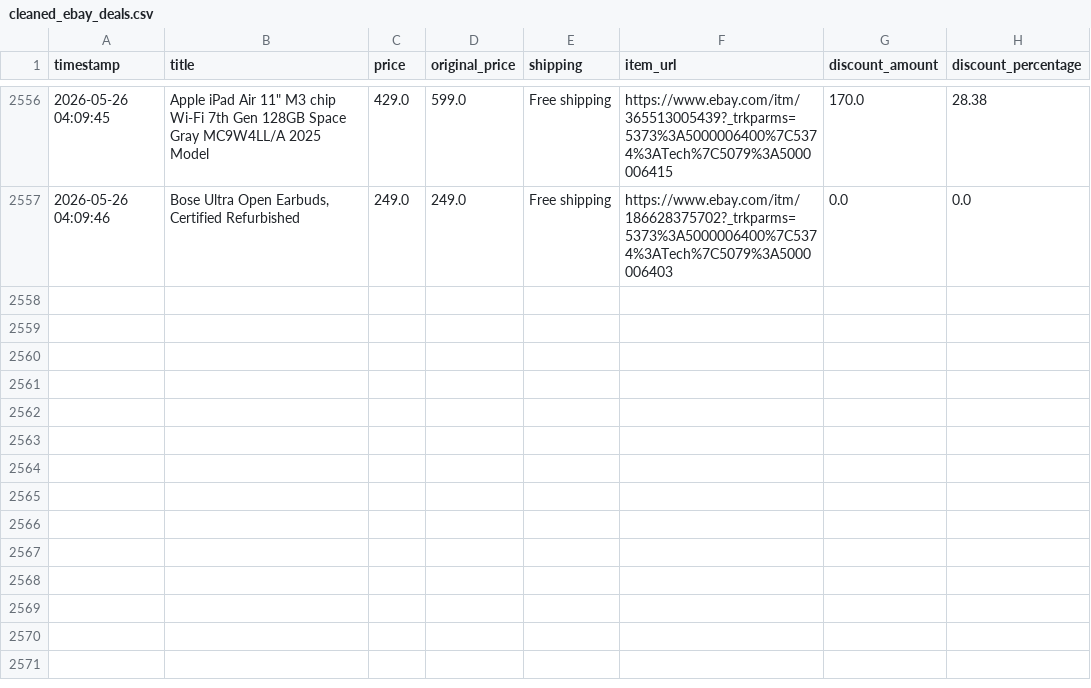
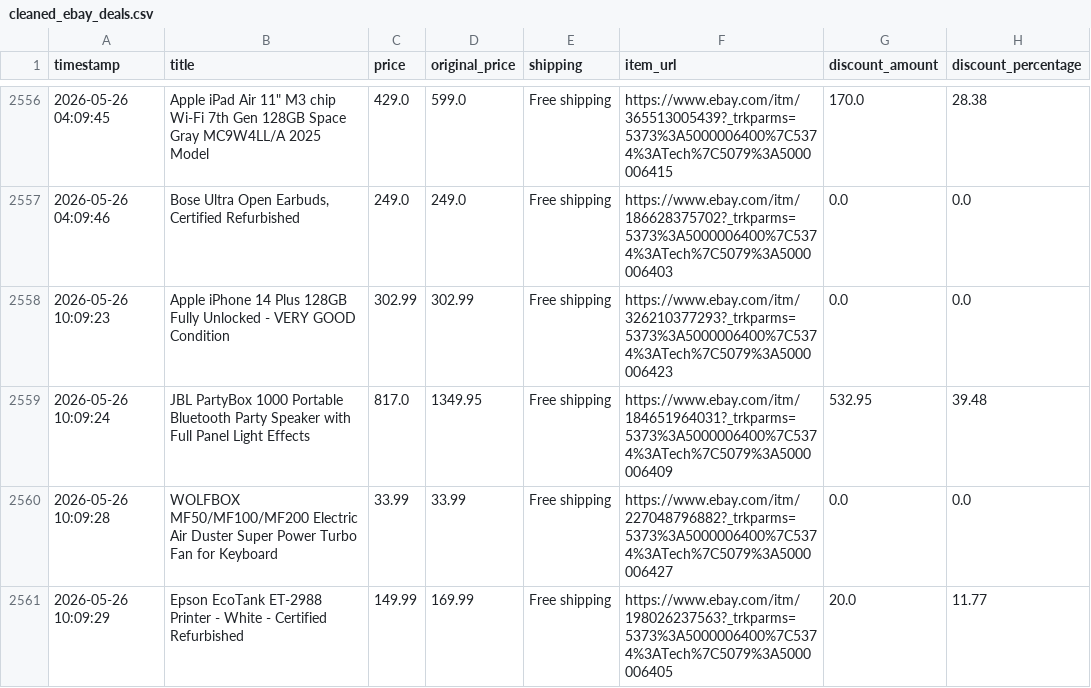
Before and after one commit to rawanb8/ebay_scraper, a CSV file: cleaned_ebay_deals.csv, drawn as a sheet; only a part is shown, gaps mark what is left out; the diff names each change by its address in the sheet, - before the commit and + after, or states it on an @@ line.

```diff
--- a/cleaned_ebay_deals.csv
+++ b/cleaned_ebay_deals.csv
+row 2558: 2026-05-26 10:09:23 | Apple iPhone 14 Plus 128GB Fully Unlocked - VERY GOOD Condition | 302.99 | 302.99 | Free shipping | https://www.ebay.com/itm/326210377293?_trkparms=5373%3A5000006400%7C5374%3ATech%7C5079%3A5000006423 | 0.0 | 0.0
+row 2559: 2026-05-26 10:09:24 | JBL PartyBox 1000 Portable Bluetooth Party Speaker with Full Panel Light Effects | 817.0 | 1349.95 | Free shipping | https://www.ebay.com/itm/184651964031?_trkparms=5373%3A5000006400%7C5374%3ATech%7C5079%3A5000006409 | 532.95 | 39.48
+row 2560: 2026-05-26 10:09:28 | WOLFBOX MF50/MF100/MF200 Electric Air Duster Super Power Turbo Fan for Keyboard | 33.99 | 33.99 | Free shipping | https://www.ebay.com/itm/227048796882?_trkparms=5373%3A5000006400%7C5374%3ATech%7C5079%3A5000006427 | 0.0 | 0.0
+row 2561: 2026-05-26 10:09:29 | Epson EcoTank ET-2988 Printer - White - Certified Refurbished | 149.99 | 169.99 | Free shipping | https://www.ebay.com/itm/198026237563?_trkparms=5373%3A5000006400%7C5374%3ATech%7C5079%3A5000006405 | 20.0 | 11.77
```
Also changed, not shown: 1 other file.
